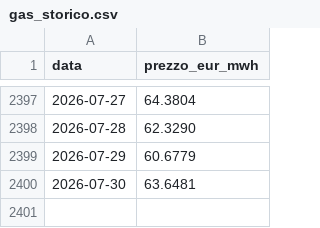
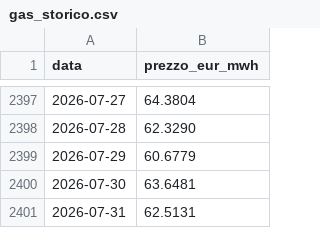
Before and after one commit to LMS-bot/pun-italia, a CSV file: gas_storico.csv, drawn as a sheet; only a part is shown, gaps mark what is left out; the diff names each change by its address in the sheet, - before the commit and + after, or states it on an @@ line.

```diff
--- a/gas_storico.csv
+++ b/gas_storico.csv
+row 2401: 2026-07-31 | 62.5131
```
Also changed, not shown: 5 other files.
